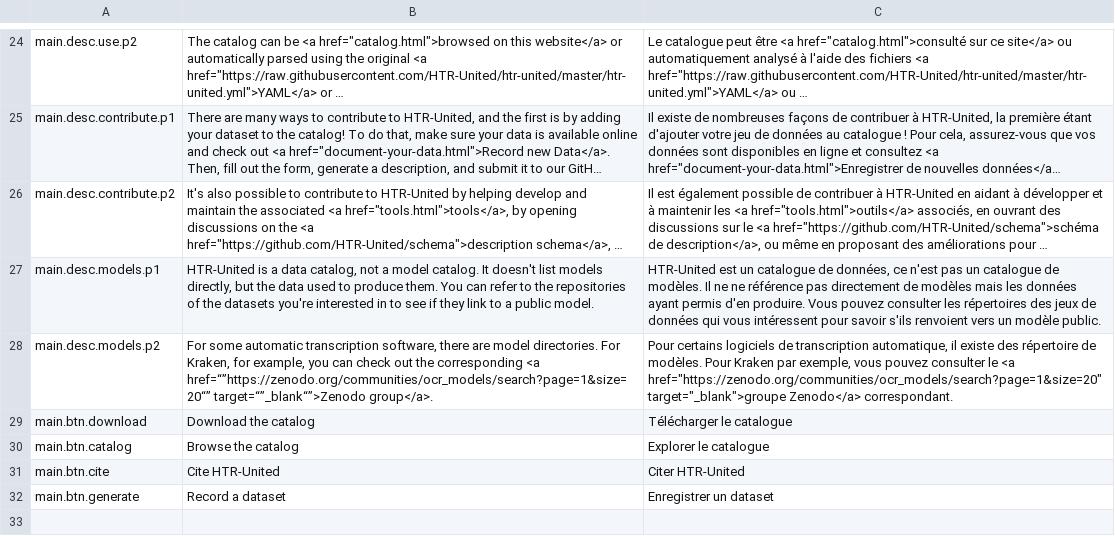
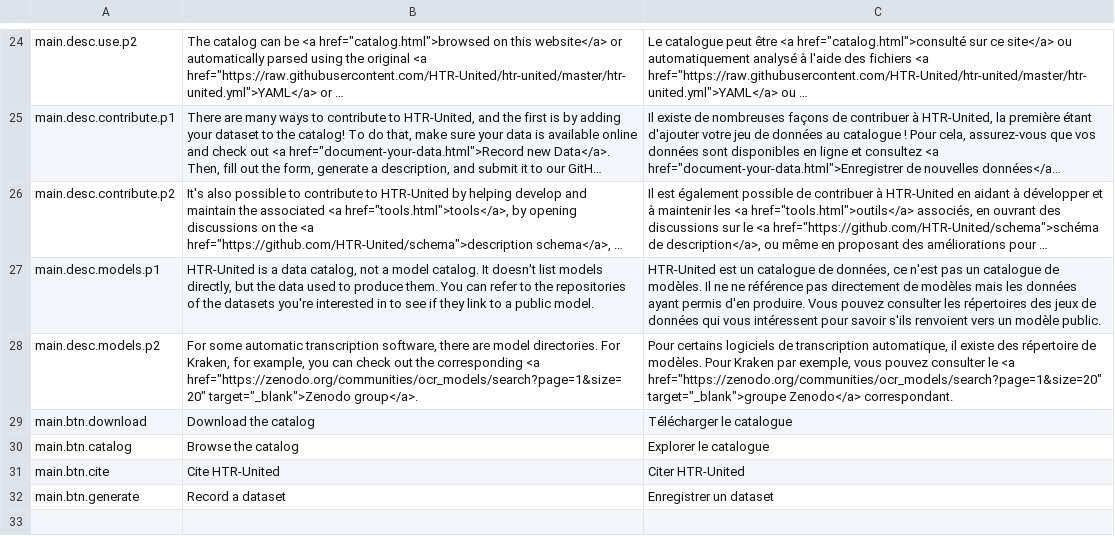
Before and after one commit to HTR-United/htr-united.github.io, a CSV file: assets/vanilla-i18n/htr-united_i18n.csv, drawn as a sheet; only a part is shown, gaps mark what is left out; long unchanged cells end in …; the diff names each change by its address in the sheet, - before the commit and + after, or states it on an @@ line.

```diff
--- a/assets/vanilla-i18n/htr-united_i18n.csv
+++ b/assets/vanilla-i18n/htr-united_i18n.csv
-B28: …corresponding <a href=“”https://zenodo.org/communities/ocr_models/search?page=1&size=20“” target=“”_blank“”>Zenodo group</a>.
+B28: …corresponding <a href="https://zenodo.org/communities/ocr_models/search?page=1&size=20" target="_blank">Zenodo group</a>.
```
Also changed, not shown: 2 other files.
